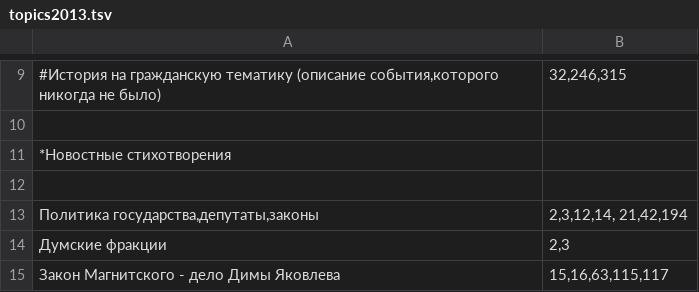
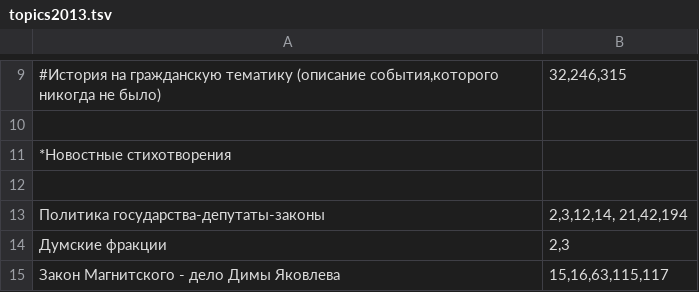
Before and after one commit to mjolnika/naive-poetry-news-agenda-detection, a TSV file: topics2013.tsv, drawn as a sheet; only a part is shown, gaps mark what is left out.

Commit message:
Update topics2013.tsv

```diff
--- a/topics2013.tsv
+++ b/topics2013.tsv
@@ -12,3 +12,3 @@
 
-Политика государства,депутаты,законы	2,3,12,14, 21,42,194
+Политика государства-депутаты-законы	2,3,12,14, 21,42,194
 Думские фракции	2,3
```
